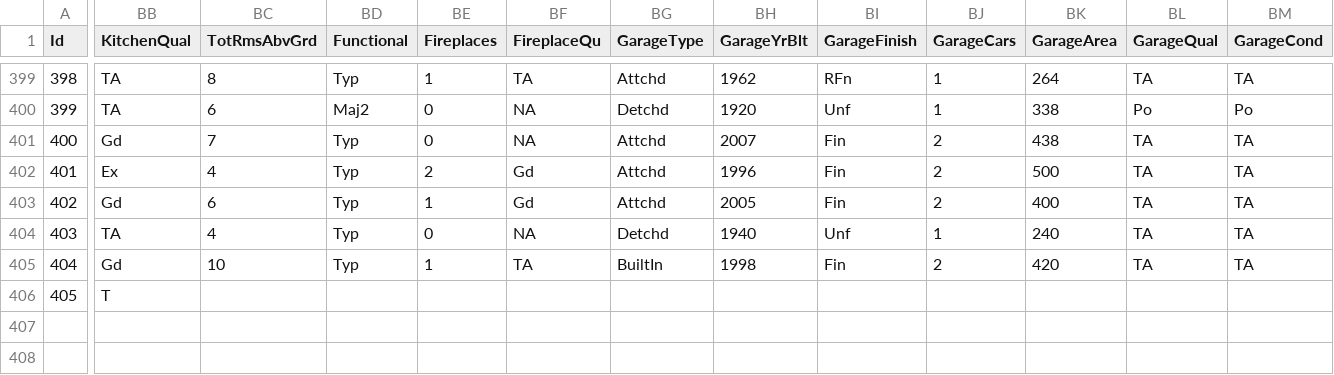
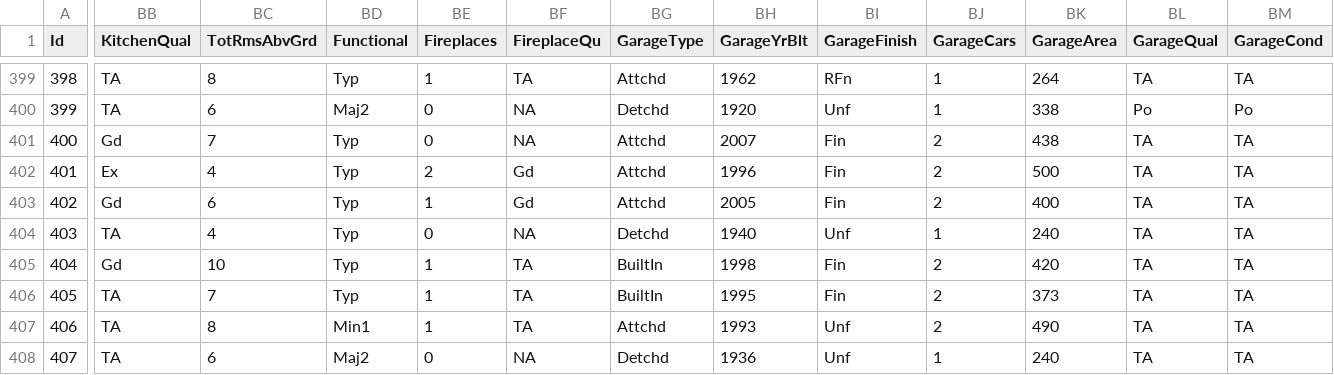
Before and after one commit to alioaza/-Architicture-Seminars-Msc-2nd-, a CSV file: train.csv, drawn as a sheet; only a part is shown, gaps mark what is left out; rows hold the shown columns only; the diff covers the shown part only; the diff names each change by its address in the sheet, - before the commit and + after, or states it on an @@ line.

```diff
--- a/train.csv
+++ b/train.csv
-BB406 (KitchenQual): T
+BB406 (KitchenQual): TA
-BC406 (TotRmsAbvGrd): (empty)
+BC406 (TotRmsAbvGrd): 7
-BD406 (Functional): (empty)
+BD406 (Functional): Typ
-BE406 (Fireplaces): (empty)
+BE406 (Fireplaces): 1
-BF406 (FireplaceQu): (empty)
+BF406 (FireplaceQu): TA
-BG406 (GarageType): (empty)
+BG406 (GarageType): BuiltIn
-BH406 (GarageYrBlt): (empty)
+BH406 (GarageYrBlt): 1995
-BI406 (GarageFinish): (empty)
+BI406 (GarageFinish): Fin
-BJ406 (GarageCars): (empty)
+BJ406 (GarageCars): 2
-BK406 (GarageArea): (empty)
+BK406 (GarageArea): 373
-BL406 (GarageQual): (empty)
+BL406 (GarageQual): TA
-BM406 (GarageCond): (empty)
+BM406 (GarageCond): TA
+row 407: 406 | TA | 8 | Min1 | 1 | TA | Attchd | 1993 | Unf | 2 | 490 | TA | TA
+row 408: 407 | TA | 6 | Maj2 | 0 | NA | Detchd | 1936 | Unf | 1 | 240 | TA | TA
```
Also changed, not shown: 16 edited cells elsewhere in this file.
